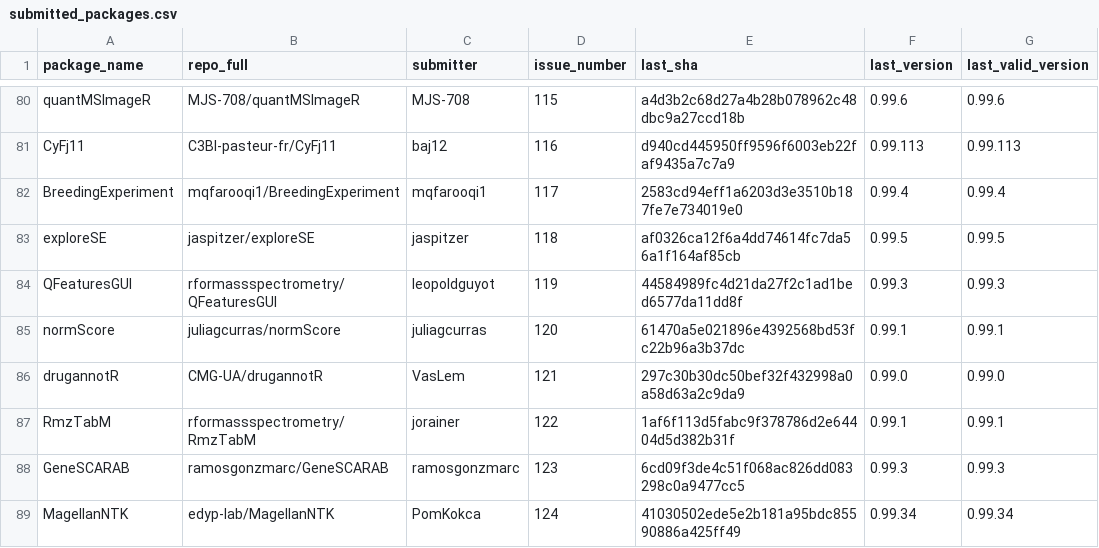
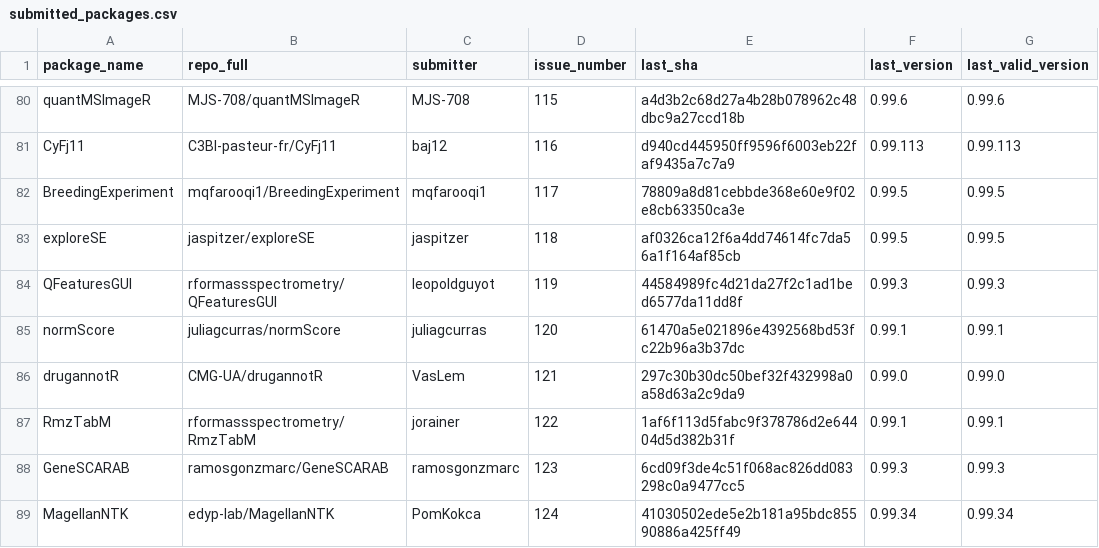
Before and after one commit to Bioconductor/BiocContributions, a CSV file: submissions/submitted_packages.csv, drawn as a sheet; only a part is shown, gaps mark what is left out.

Commit message:
Update build SHAs and versions

```diff
--- a/submissions/submitted_packages.csv
+++ b/submissions/submitted_packages.csv
@@ -81,3 +81,3 @@ quantMSImageR,MJS-708/quantMSImageR,MJS-708,115,a4d3b2c68d27a4b28b078962c48dbc9a
 CyFj11,C3BI-pasteur-fr/CyFj11,baj12,116,d940cd445950ff9596f6003eb22faf9435a7c7a9,0.99.113,0.99.113
-BreedingExperiment,mqfarooqi1/BreedingExperiment,mqfarooqi1,117,2583cd94eff1a6203d3e3510b187fe7e734019e0,0.99.4,0.99.4
+BreedingExperiment,mqfarooqi1/BreedingExperiment,mqfarooqi1,117,78809a8d81cebbde368e60e9f02e8cb63350ca3e,0.99.5,0.99.5
 exploreSE,jaspitzer/exploreSE,jaspitzer,118,af0326ca12f6a4dd74614fc7da56a1f164af85cb,0.99.5,0.99.5
```
